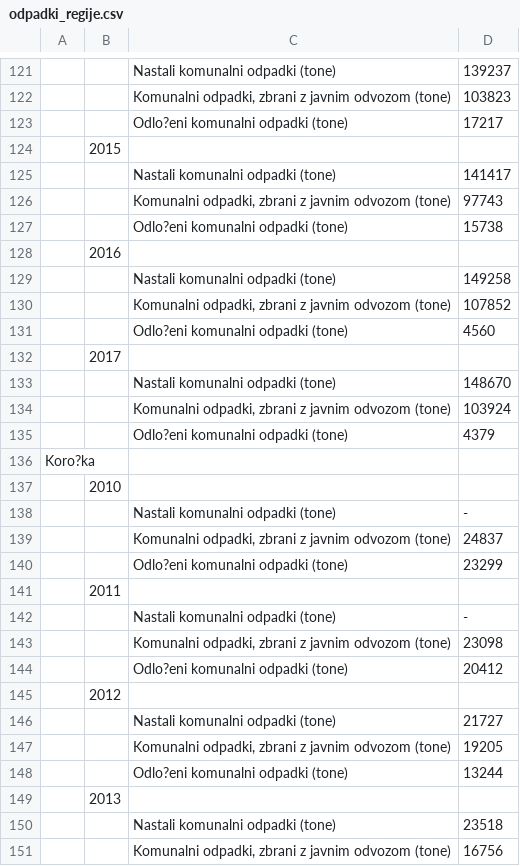
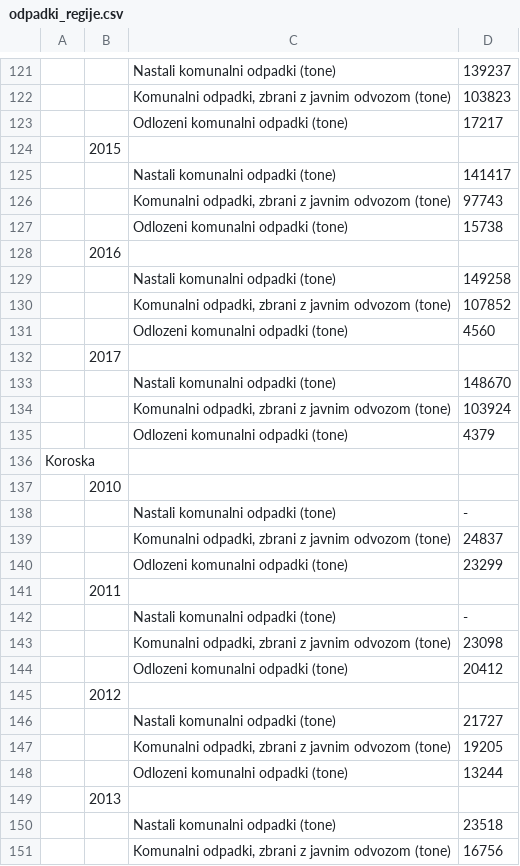
Before and after one commit to NabergojV/napredni_R, a CSV file: Odpadki/odpadki_regije.csv, drawn as a sheet; only a part is shown, gaps mark what is left out; the diff covers the shown part only.

```diff
--- a/Odpadki/odpadki_regije.csv
+++ b/Odpadki/odpadki_regije.csv
@@ -122,3 +122,3 @@
 " ";" ";"Komunalni odpadki, zbrani z javnim odvozom (tone)";103823
-" ";" ";"Odlo?eni komunalni odpadki (tone)";17217
+" ";" ";"Odlozeni komunalni odpadki (tone)";17217
 " ";"2015"
@@ -126,3 +126,3 @@
 " ";" ";"Komunalni odpadki, zbrani z javnim odvozom (tone)";97743
-" ";" ";"Odlo?eni komunalni odpadki (tone)";15738
+" ";" ";"Odlozeni komunalni odpadki (tone)";15738
 " ";"2016"
@@ -130,3 +130,3 @@
 " ";" ";"Komunalni odpadki, zbrani z javnim odvozom (tone)";107852
-" ";" ";"Odlo?eni komunalni odpadki (tone)";4560
+" ";" ";"Odlozeni komunalni odpadki (tone)";4560
 " ";"2017"
@@ -134,4 +134,4 @@
 " ";" ";"Komunalni odpadki, zbrani z javnim odvozom (tone)";103924
-" ";" ";"Odlo?eni komunalni odpadki (tone)";4379
-"Koro?ka"
+" ";" ";"Odlozeni komunalni odpadki (tone)";4379
+"Koroska"
 " ";"2010"
@@ -139,3 +139,3 @@
 " ";" ";"Komunalni odpadki, zbrani z javnim odvozom (tone)";24837
-" ";" ";"Odlo?eni komunalni odpadki (tone)";23299
+" ";" ";"Odlozeni komunalni odpadki (tone)";23299
 " ";"2011"
@@ -143,3 +143,3 @@
 " ";" ";"Komunalni odpadki, zbrani z javnim odvozom (tone)";23098
-" ";" ";"Odlo?eni komunalni odpadki (tone)";20412
+" ";" ";"Odlozeni komunalni odpadki (tone)";20412
 " ";"2012"
@@ -147,3 +147,3 @@
 " ";" ";"Komunalni odpadki, zbrani z javnim odvozom (tone)";19205
-" ";" ";"Odlo?eni komunalni odpadki (tone)";13244
+" ";" ";"Odlozeni komunalni odpadki (tone)";13244
 " ";"2013"
```
Also changed, not shown: 116 edited cells elsewhere in this file, Odpadki/vrste_odpadkov.csv, 2 other files.
